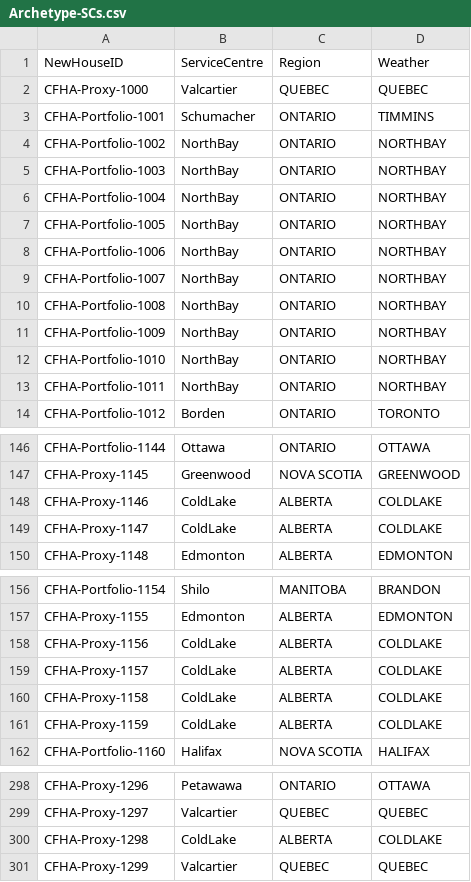
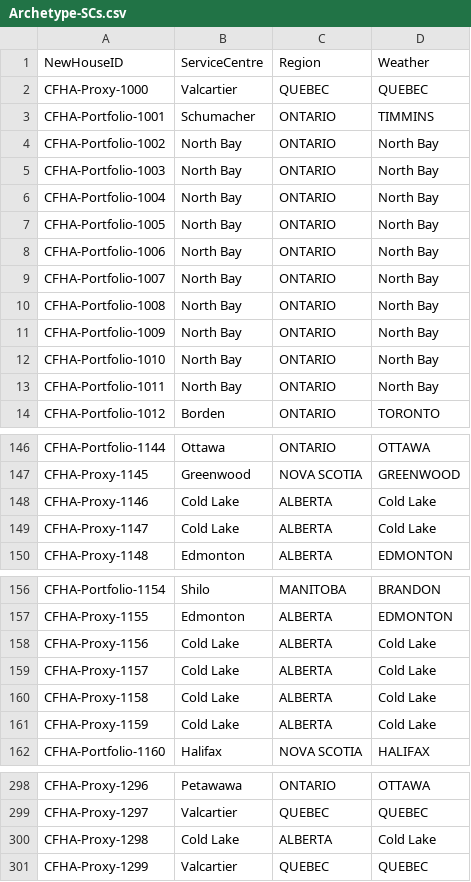
Before and after one commit to NRCan-IETS-CE-O-HBC/HTAP-projects, a CSV file: CFHA/sizing-analysis/Archetype-SCs.csv, drawn as a sheet; only a part is shown, gaps mark what is left out; the diff covers the shown part only.

```diff
--- a/CFHA/sizing-analysis/Archetype-SCs.csv
+++ b/CFHA/sizing-analysis/Archetype-SCs.csv
@@ -3,12 +3,12 @@ CFHA-Proxy-1000,Valcartier,QUEBEC,QUEBEC
 CFHA-Portfolio-1001,Schumacher,ONTARIO,TIMMINS
-CFHA-Portfolio-1002,NorthBay,ONTARIO,NORTHBAY
-CFHA-Portfolio-1003,NorthBay,ONTARIO,NORTHBAY
-CFHA-Portfolio-1004,NorthBay,ONTARIO,NORTHBAY
-CFHA-Portfolio-1005,NorthBay,ONTARIO,NORTHBAY
-CFHA-Portfolio-1006,NorthBay,ONTARIO,NORTHBAY
-CFHA-Portfolio-1007,NorthBay,ONTARIO,NORTHBAY
-CFHA-Portfolio-1008,NorthBay,ONTARIO,NORTHBAY
-CFHA-Portfolio-1009,NorthBay,ONTARIO,NORTHBAY
-CFHA-Portfolio-1010,NorthBay,ONTARIO,NORTHBAY
-CFHA-Portfolio-1011,NorthBay,ONTARIO,NORTHBAY
+CFHA-Portfolio-1002,North Bay,ONTARIO,North Bay
+CFHA-Portfolio-1003,North Bay,ONTARIO,North Bay
+CFHA-Portfolio-1004,North Bay,ONTARIO,North Bay
+CFHA-Portfolio-1005,North Bay,ONTARIO,North Bay
+CFHA-Portfolio-1006,North Bay,ONTARIO,North Bay
+CFHA-Portfolio-1007,North Bay,ONTARIO,North Bay
+CFHA-Portfolio-1008,North Bay,ONTARIO,North Bay
+CFHA-Portfolio-1009,North Bay,ONTARIO,North Bay
+CFHA-Portfolio-1010,North Bay,ONTARIO,North Bay
+CFHA-Portfolio-1011,North Bay,ONTARIO,North Bay
 CFHA-Portfolio-1012,Borden,ONTARIO,TORONTO
@@ -147,4 +147,4 @@ CFHA-Portfolio-1144,Ottawa,ONTARIO,OTTAWA
 CFHA-Proxy-1145,Greenwood,NOVA SCOTIA,GREENWOOD
-CFHA-Proxy-1146,ColdLake,ALBERTA,COLDLAKE
-CFHA-Proxy-1147,ColdLake,ALBERTA,COLDLAKE
+CFHA-Proxy-1146,Cold Lake,ALBERTA,Cold Lake
+CFHA-Proxy-1147,Cold Lake,ALBERTA,Cold Lake
 CFHA-Proxy-1148,Edmonton,ALBERTA,EDMONTON
@@ -157,6 +157,6 @@ CFHA-Portfolio-1154,Shilo,MANITOBA,BRANDON
 CFHA-Proxy-1155,Edmonton,ALBERTA,EDMONTON
-CFHA-Proxy-1156,ColdLake,ALBERTA,COLDLAKE
-CFHA-Proxy-1157,ColdLake,ALBERTA,COLDLAKE
-CFHA-Proxy-1158,ColdLake,ALBERTA,COLDLAKE
-CFHA-Proxy-1159,ColdLake,ALBERTA,COLDLAKE
+CFHA-Proxy-1156,Cold Lake,ALBERTA,Cold Lake
+CFHA-Proxy-1157,Cold Lake,ALBERTA,Cold Lake
+CFHA-Proxy-1158,Cold Lake,ALBERTA,Cold Lake
+CFHA-Proxy-1159,Cold Lake,ALBERTA,Cold Lake
 CFHA-Portfolio-1160,Halifax,NOVA SCOTIA,HALIFAX
@@ -299,3 +299,3 @@ CFHA-Proxy-1296,Petawawa,ONTARIO,OTTAWA
 CFHA-Proxy-1297,Valcartier,QUEBEC,QUEBEC
-CFHA-Proxy-1298,ColdLake,ALBERTA,COLDLAKE
+CFHA-Proxy-1298,Cold Lake,ALBERTA,Cold Lake
 CFHA-Proxy-1299,Valcartier,QUEBEC,QUEBEC
```
Also changed, not shown: 52 edited cells elsewhere in this file, 6 other files.
